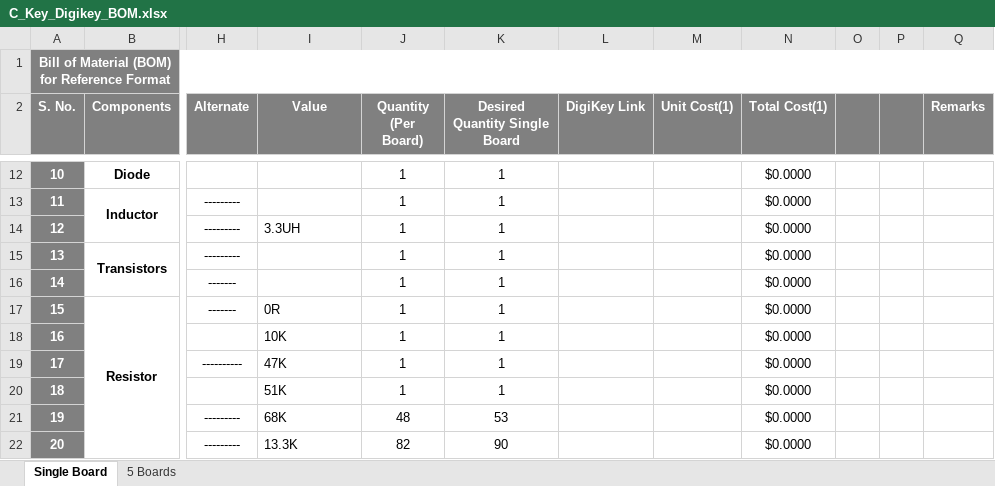
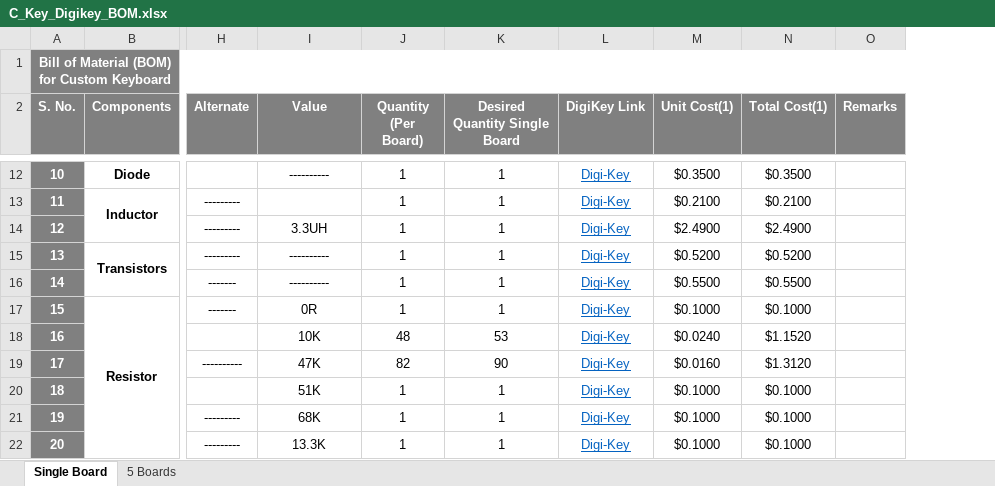
Before and after one commit to eSpark-Backup/yazid-boud-khlouf-oled-keyboard, an Excel workbook: Deliverables/BOMs/C_Key_Digikey_BOM.xlsx, sheet Single Board, drawn as a sheet; only a part is shown, gaps mark what is left out; values as stored, in another font and other column widths than the file's, no borders; conditional formats not drawn; removed rows and columns are numbered as before the commit, all else as after; the diff covers the shown part only; the diff names each change by its address in the sheet, - before the commit and + after, or states it on an @@ line.

```diff
--- a/Deliverables/BOMs/C_Key_Digikey_BOM.xlsx (sheet Single Board)
+++ b/Deliverables/BOMs/C_Key_Digikey_BOM.xlsx (sheet Single Board)
-column O, empty
-column P, empty
-A1 (S. No.): Bill of Material (BOM) for Reference Format
+A1 (S. No.): Bill of Material (BOM) for Custom Keyboard
-I12 (Value): (empty)
+I12 (Value): ----------
-L12:L22 (DigiKey Link): (empty)
+L12:L22 (DigiKey Link): Digi-Key
-M12 (Unit Cost(1)): (empty)
+M12 (Unit Cost(1)): $0.3500
-N12 (Total Cost(1)): $0.0000
+N12 (Total Cost(1)): $0.3500
-M13 (Unit Cost(1)): (empty)
+M13 (Unit Cost(1)): $0.2100
-N13 (Total Cost(1)): $0.0000
+N13 (Total Cost(1)): $0.2100
-I14 alignment: left
+I14 alignment: center
-M14 (Unit Cost(1)): (empty)
+M14 (Unit Cost(1)): $2.4900
-N14 (Total Cost(1)): $0.0000
+N14 (Total Cost(1)): $2.4900
-I15:I16 (Value): (empty)
+I15:I16 (Value): ----------
-M15 (Unit Cost(1)): (empty)
+M15 (Unit Cost(1)): $0.5200
-N15 (Total Cost(1)): $0.0000
+N15 (Total Cost(1)): $0.5200
-M16 (Unit Cost(1)): (empty)
+M16 (Unit Cost(1)): $0.5500
-N16 (Total Cost(1)): $0.0000
+N16 (Total Cost(1)): $0.5500
-I17:I22 alignment: left
+I17:I22 alignment: center
-M17 (Unit Cost(1)): (empty)
+M17 (Unit Cost(1)): $0.1000
-N17 (Total Cost(1)): $0.0000
+N17 (Total Cost(1)): $0.1000
-J18 (Quantity (Per Board)): 1
+J18 (Quantity (Per Board)): 48
-K18 (Desired Quantity Single Board): 1
+K18 (Desired Quantity Single Board): 53
-M18 (Unit Cost(1)): (empty)
+M18 (Unit Cost(1)): $0.0240
-N18 (Total Cost(1)): $0.0000
+N18 (Total Cost(1)): $1.1520
-J19 (Quantity (Per Board)): 1
+J19 (Quantity (Per Board)): 82
-K19 (Desired Quantity Single Board): 1
+K19 (Desired Quantity Single Board): 90
-M19 (Unit Cost(1)): (empty)
+M19 (Unit Cost(1)): $0.0160
-N19 (Total Cost(1)): $0.0000
+N19 (Total Cost(1)): $1.3120
-M20:M22 (Unit Cost(1)): (empty)
+M20:M22 (Unit Cost(1)): $0.1000
-N20:N22 (Total Cost(1)): $0.0000
+N20:N22 (Total Cost(1)): $0.1000
-J21 (Quantity (Per Board)): 48
+J21 (Quantity (Per Board)): 1
-K21 (Desired Quantity Single Board): 53
+K21 (Desired Quantity Single Board): 1
-J22 (Quantity (Per Board)): 82
+J22 (Quantity (Per Board)): 1
-K22 (Desired Quantity Single Board): 90
+K22 (Desired Quantity Single Board): 1
```
Also changed, not shown: 2 added rows, 2 removed rows, 76 edited cells and cell formats elsewhere in this sheet, sheet 5 Boards, formulas that keep their value.
